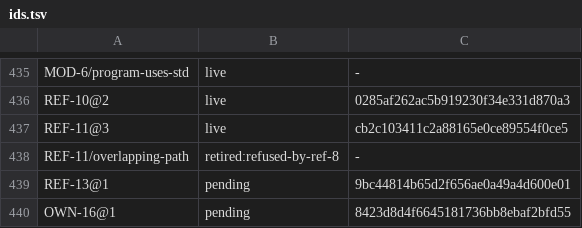
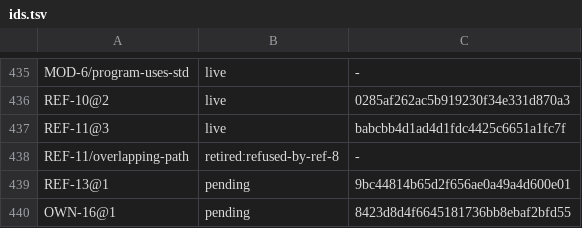
Before and after one commit to unbalancedparentheses/concrete2, a TSV file: docs/spec/ids.tsv, drawn as a sheet; only a part is shown, gaps mark what is left out.

Commit message:
spec (Kimi on the decisions slice): REF-11@3 covers an argument that reads the root (OD23's r.step), its rationale drops the re-lend exemption; PAT-9 names OPEN-40 and OPEN-41; REF-11@3's status is partial wherever it is cited; the rationale of OWN-7, ARITH-2, MEM-4, TYPE-6 and STMT-7 describes the superseded behaviour as earlier versions and main's

```diff
--- a/docs/spec/ids.tsv
+++ b/docs/spec/ids.tsv
@@ -436,3 +436,3 @@ MOD-6/program-uses-std	live	-
 REF-10@2	live	0285af262ac5b919230f34e331d870a3
-REF-11@3	live	cb2c103411c2a88165e0ce89554f0ce5
+REF-11@3	live	babcbb4d1ad4d1fdc4425c6651a1fc7f
 REF-11/overlapping-path	retired:refused-by-ref-8	-
```
Also changed, not shown: 9 other files.
